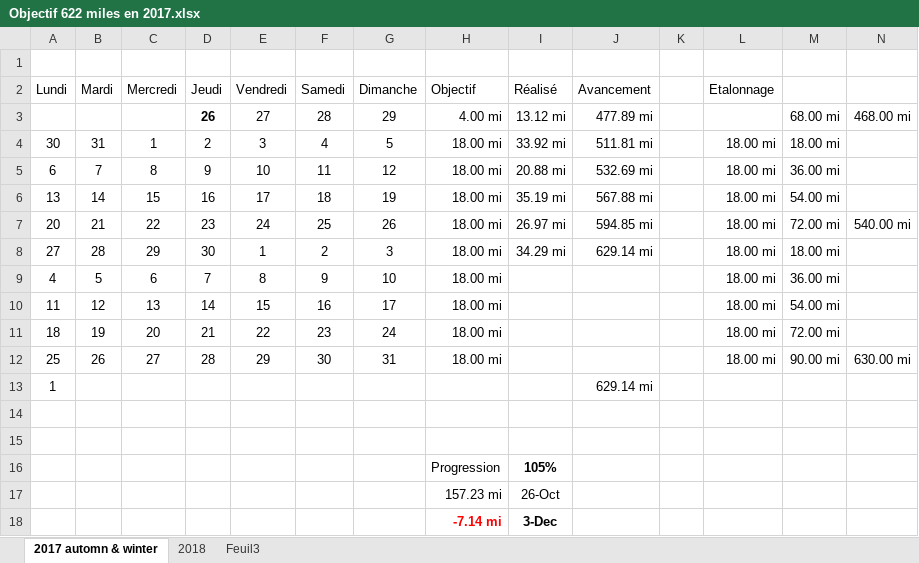
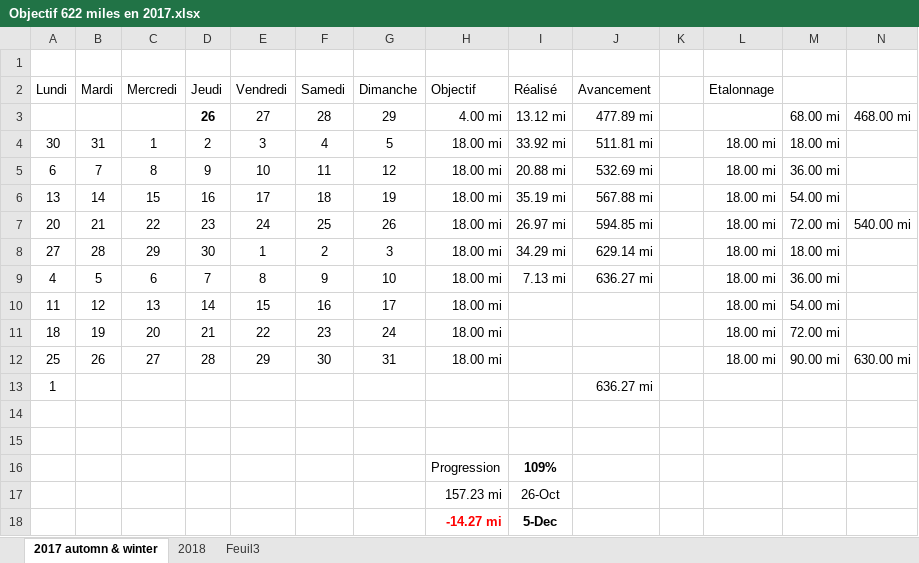
Before and after one commit to yakobibus/Essais, an Excel workbook: Src/622 miles/Objectif 622 miles en 2017.xlsx, sheet 2017 automn & winter, drawn as a sheet; values as stored, in another font and other column widths than the file's, no borders; conditional formats and table styles not drawn; the diff names each change by its address in the sheet, - before the commit and + after, or states it on an @@ line.

Commit message:
622
109%

```diff
--- a/Src/622 miles/Objectif 622 miles en 2017.xlsx (sheet 2017 automn & winter)
+++ b/Src/622 miles/Objectif 622 miles en 2017.xlsx (sheet 2017 automn & winter)
-I9 (Réalisé): (empty)
+I9 (Réalisé): 7.13 mi
-J9 (Avancement): (empty)
+J9 (Avancement): 636.27 mi
-J13 (Avancement): 629.14 mi
+J13 (Avancement): 636.27 mi
-I16 (Réalisé): 105%
+I16 (Réalisé): 109%
-H18 (Objectif): -7.14 mi
+H18 (Objectif): -14.27 mi
-I18 (Réalisé): 3-Dec
+I18 (Réalisé): 5-Dec
```
